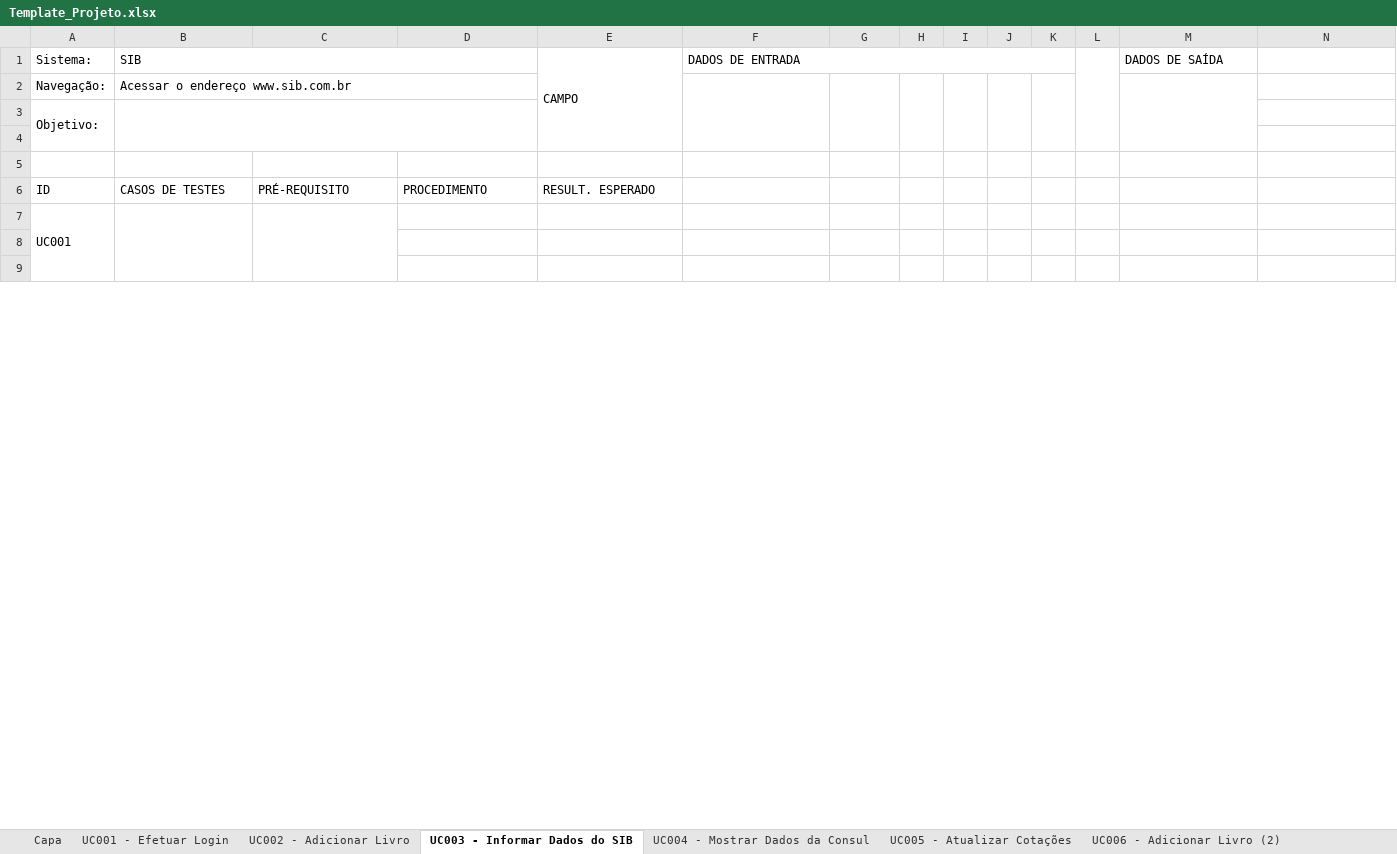
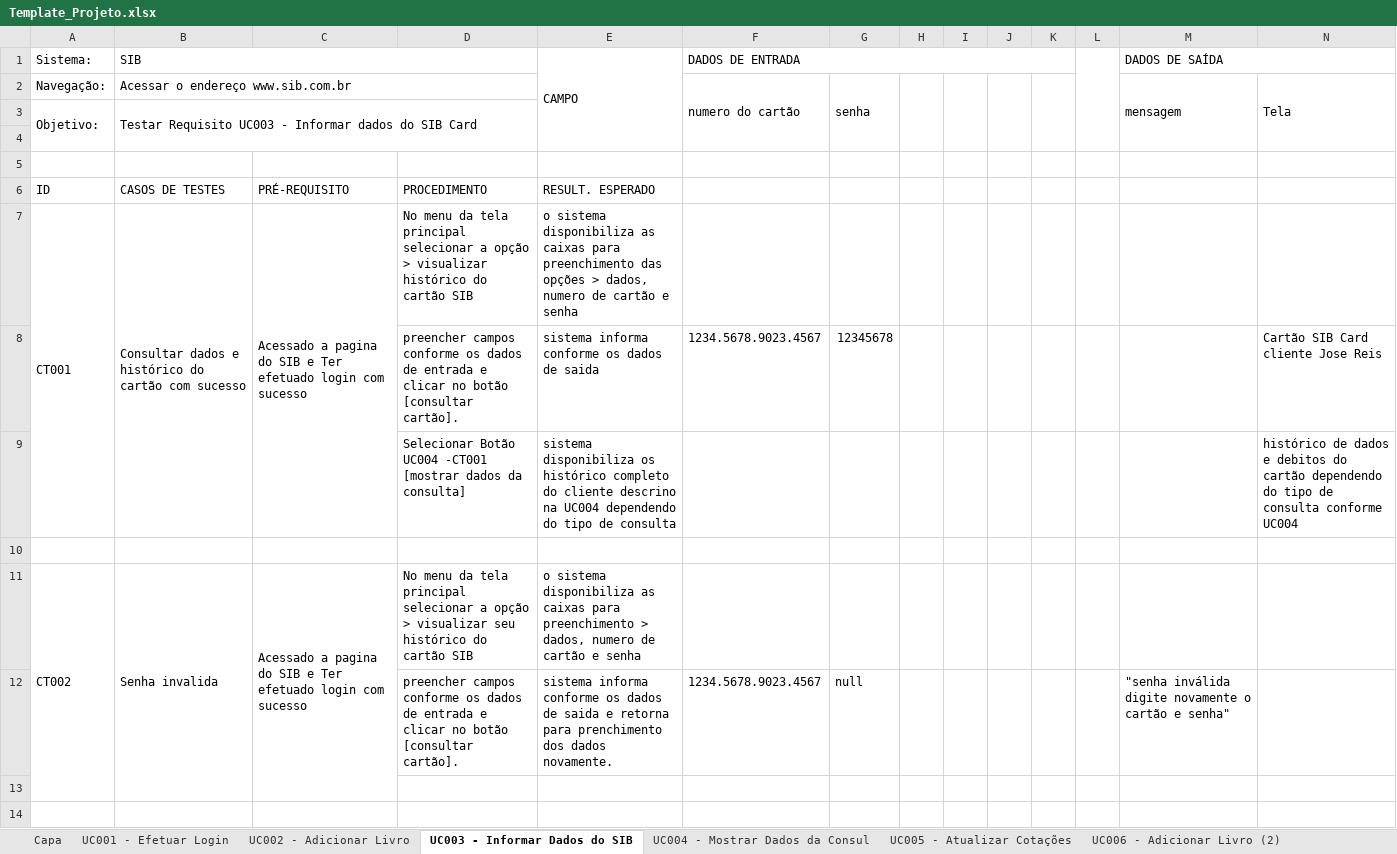
Before and after one commit to josimarpe/SIB, an Excel workbook: Requisitos/Template_Projeto.xlsx, sheet UC003 - Informar Dados do SIB, drawn as a sheet; only a part is shown; values as stored, in another font and other column widths than the file's, no cell formats; conditional formats not drawn; removed rows and columns are numbered as before the commit, all else as after; the diff covers the shown part only; the diff names each change by its address in the sheet, - before the commit and + after, or states it on an @@ line.

Commit message:
alterados presentes

```diff
--- a/Requisitos/Template_Projeto.xlsx (sheet UC003 - Informar Dados do SIB)
+++ b/Requisitos/Template_Projeto.xlsx (sheet UC003 - Informar Dados do SIB)
+M1:N1 merged
-F2 (DADOS DE ENTRADA): (empty)
+F2 (DADOS DE ENTRADA): numero do cartão
-G2: (empty)
+G2: senha
-M2 (DADOS DE SAÍDA): (empty)
+M2 (DADOS DE SAÍDA): mensagem
-N2: (empty)
+N2: Tela
+N2:N4 merged
-B3 (SIB): (empty)
+B3 (SIB): Testar Requisito UC003 - Informar dados do SIB Card
+row 7: CT001 | Consultar dados e histórico do cartão com sucesso | Acessado a pagina do SIB e Ter efetuado login com sucesso | No menu da tela principal selecionar a opção > visualizar histórico do cartão SIB | o sistema disponibiliza as caixas para preenchimento das opções > dados, numero de cartão e senha
+row 8:  |  |  | preencher campos conforme os dados de entrada e clicar no botão [consultar cartão]. | sistema informa conforme os dados de saida | 1234.5678.9023.4567 | 12345678 |  |  |  |  |  |  | Cartão SIB Card cliente Jose Reis
+row 9:  |  |  | Selecionar Botão UC004 -CT001 [mostrar dados da consulta] | sistema disponibiliza os histórico completo do cliente descrino na UC004 dependendo do tipo de consulta |  |  |  |  |  |  |  |  | histórico de dados e debitos do cartão dependendo do tipo de consulta conforme UC004
-A10 (Sistema:): UC001
+A10 (Sistema:): (empty)
-A7:A9 merged
-B7:B9 merged
-C7:C9 merged
+row 11: CT002 | Senha invalida | Acessado a pagina do SIB e Ter efetuado login com sucesso | No menu da tela principal selecionar a opção > visualizar seu histórico do cartão SIB | o sistema disponibiliza as caixas para preenchimento > dados, numero de cartão e senha
+row 12:  |  |  | preencher campos conforme os dados de entrada e clicar no botão [consultar cartão]. | sistema informa conforme os dados de saida e retorna para prenchimento dos dados novamente. | 1234.5678.9023.4567 | null |  |  |  |  |  | "senha inválida digite novamente o cartão e senha"
```
Also changed, not shown: 1 added row, 37 removed rows, 16 edited cells and merged cells elsewhere in this sheet, sheet UC004 - Mostrar Dados da Consul, sheet UC001 - Efetuar Login, cell formats.
